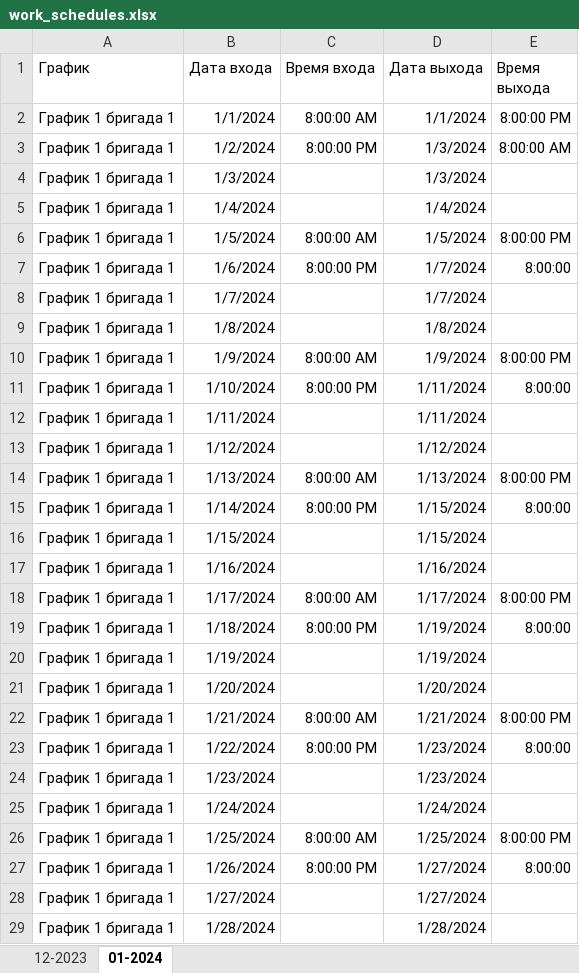
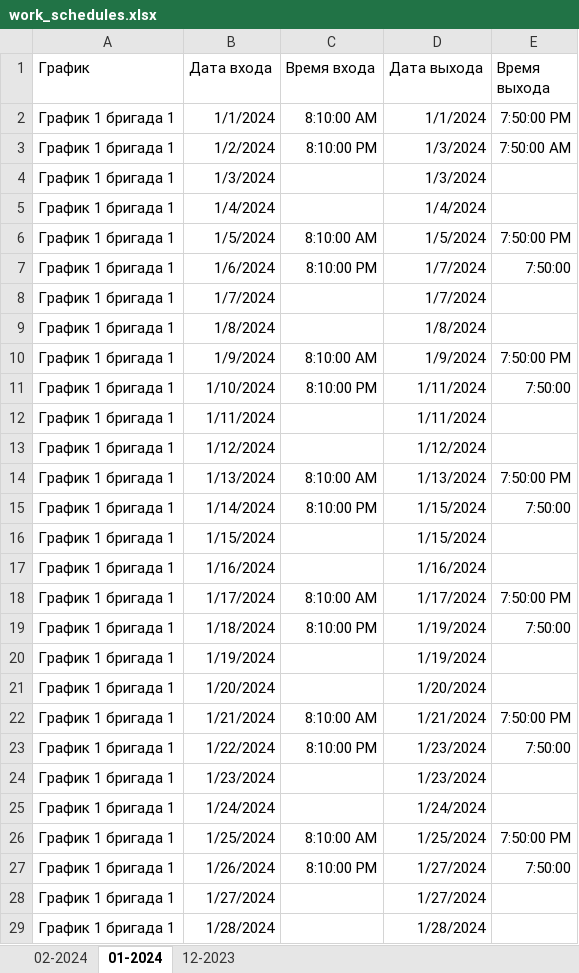
Before and after one commit to KarolDmitriy/WorkTimeTracker, an Excel workbook: data/work_schedules.xlsx, sheet 01-2024, drawn as a sheet; only a part is shown; values as stored, in another font and other column widths than the file's, no borders; the diff covers the shown part only; the diff names each change by its address in the sheet, - before the commit and + after, or states it on an @@ line.

```diff
--- a/data/work_schedules.xlsx (sheet 01-2024)
+++ b/data/work_schedules.xlsx (sheet 01-2024)
+sheet tab: 02-2024
@@ sheet tab order changed: 02-2024 | 01-2024 | 12-2023 @@
-C2 (Время входа): 8:00:00 AM
+C2 (Время входа): 8:10:00 AM
-E2 (Время выхода): 8:00:00 PM
+E2 (Время выхода): 7:50:00 PM
-C3 (Время входа): 8:00:00 PM
+C3 (Время входа): 8:10:00 PM
-E3 (Время выхода): 8:00:00 AM
+E3 (Время выхода): 7:50:00 AM
-C6 (Время входа): 8:00:00 AM
+C6 (Время входа): 8:10:00 AM
-E6 (Время выхода): 8:00:00 PM
+E6 (Время выхода): 7:50:00 PM
-C7 (Время входа): 8:00:00 PM
+C7 (Время входа): 8:10:00 PM
-E7 (Время выхода): 8:00:00
+E7 (Время выхода): 7:50:00
-C10 (Время входа): 8:00:00 AM
+C10 (Время входа): 8:10:00 AM
-E10 (Время выхода): 8:00:00 PM
+E10 (Время выхода): 7:50:00 PM
-C11 (Время входа): 8:00:00 PM
+C11 (Время входа): 8:10:00 PM
-E11 (Время выхода): 8:00:00
+E11 (Время выхода): 7:50:00
-C14 (Время входа): 8:00:00 AM
+C14 (Время входа): 8:10:00 AM
-E14 (Время выхода): 8:00:00 PM
+E14 (Время выхода): 7:50:00 PM
-C15 (Время входа): 8:00:00 PM
+C15 (Время входа): 8:10:00 PM
-E15 (Время выхода): 8:00:00
+E15 (Время выхода): 7:50:00
-C18 (Время входа): 8:00:00 AM
+C18 (Время входа): 8:10:00 AM
-E18 (Время выхода): 8:00:00 PM
+E18 (Время выхода): 7:50:00 PM
-C19 (Время входа): 8:00:00 PM
+C19 (Время входа): 8:10:00 PM
-E19 (Время выхода): 8:00:00
+E19 (Время выхода): 7:50:00
-C22 (Время входа): 8:00:00 AM
+C22 (Время входа): 8:10:00 AM
-E22 (Время выхода): 8:00:00 PM
+E22 (Время выхода): 7:50:00 PM
-C23 (Время входа): 8:00:00 PM
+C23 (Время входа): 8:10:00 PM
-E23 (Время выхода): 8:00:00
+E23 (Время выхода): 7:50:00
-C26 (Время входа): 8:00:00 AM
+C26 (Время входа): 8:10:00 AM
-E26 (Время выхода): 8:00:00 PM
+E26 (Время выхода): 7:50:00 PM
-C27 (Время входа): 8:00:00 PM
+C27 (Время входа): 8:10:00 PM
-E27 (Время выхода): 8:00:00
+E27 (Время выхода): 7:50:00
```
Also changed, not shown: 594 edited cells elsewhere in this sheet, data/graph/График 1 бригада 2.xlsx, data/graph/График 1 бригада 3.xlsx, 17 other files.
